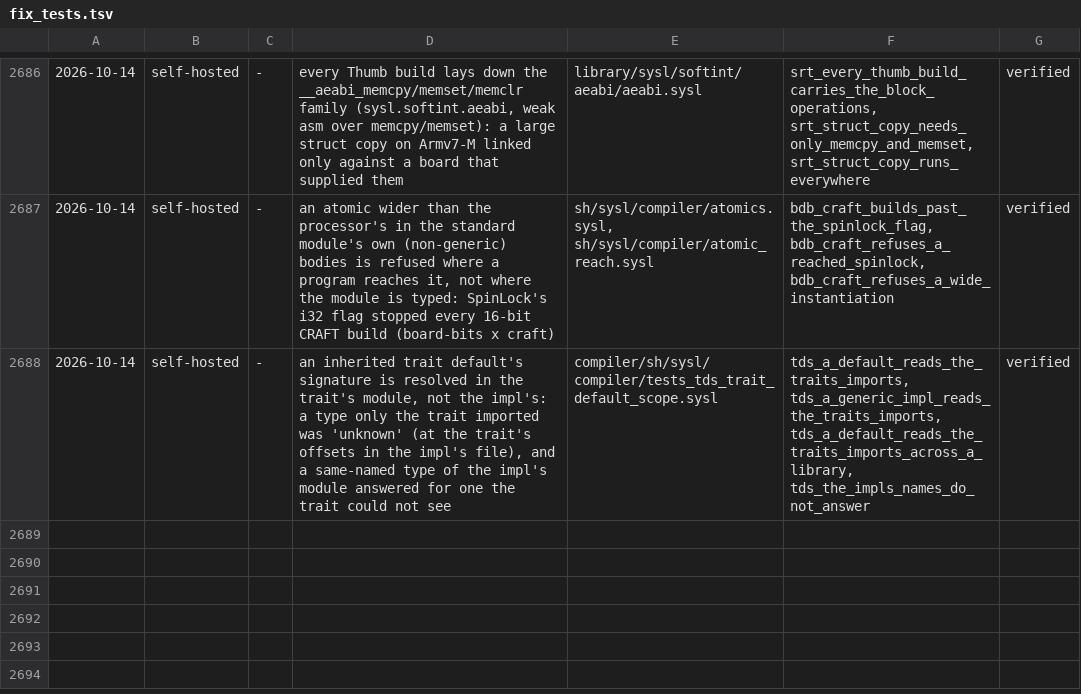
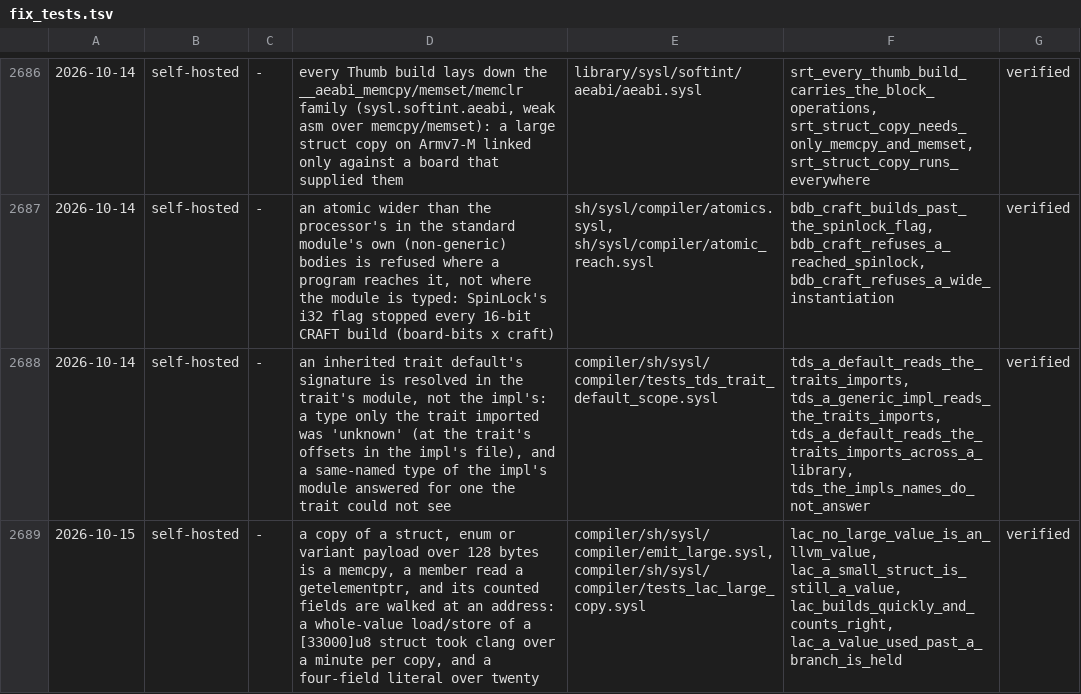
Before and after one commit to sysl-lang/sysl, a TSV file: scripts/fix_tests.tsv, drawn as a sheet; only a part is shown, gaps mark what is left out.

```diff
--- a/scripts/fix_tests.tsv
+++ b/scripts/fix_tests.tsv
@@ -2688 +2688,2 @@
 2026-10-14	self-hosted	-	an inherited trait default's signature is resolved in the trait's module, not the impl's: a type only the trait imported was 'unknown' (at the trait's offsets in the impl's file), and a same-named type of the impl's module answered for one the trait could not see	compiler/sh/sysl/compiler/tests_tds_trait_default_scope.sysl	tds_a_default_reads_the_traits_imports, tds_a_generic_impl_reads_the_traits_imports, tds_a_default_reads_the_traits_imports_across_a_library, tds_the_impls_names_do_not_answer	verified
+2026-10-15	self-hosted	-	a copy of a struct, enum or variant payload over 128 bytes is a memcpy, a member read a getelementptr, and its counted fields are walked at an address: a whole-value load/store of a [33000]u8 struct took clang over a minute per copy, and a four-field literal over twenty	compiler/sh/sysl/compiler/emit_large.sysl, compiler/sh/sysl/compiler/tests_lac_large_copy.sysl	lac_no_large_value_is_an_llvm_value, lac_a_small_struct_is_still_a_value, lac_builds_quickly_and_counts_right, lac_a_value_used_past_a_branch_is_held	verified
```
Also changed, not shown: 2 other files.
